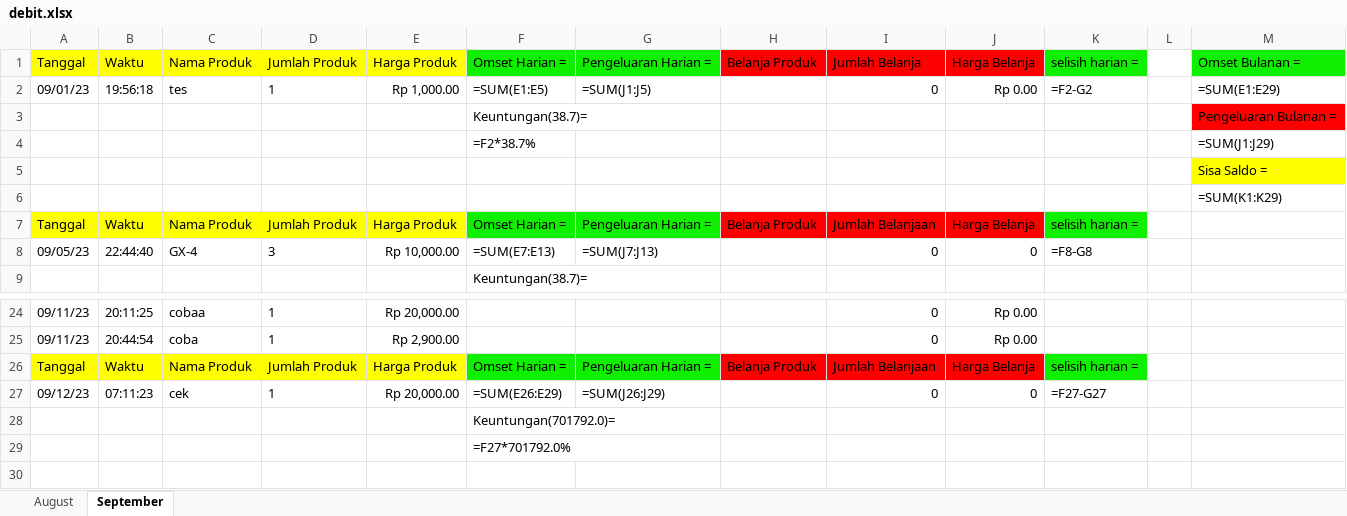
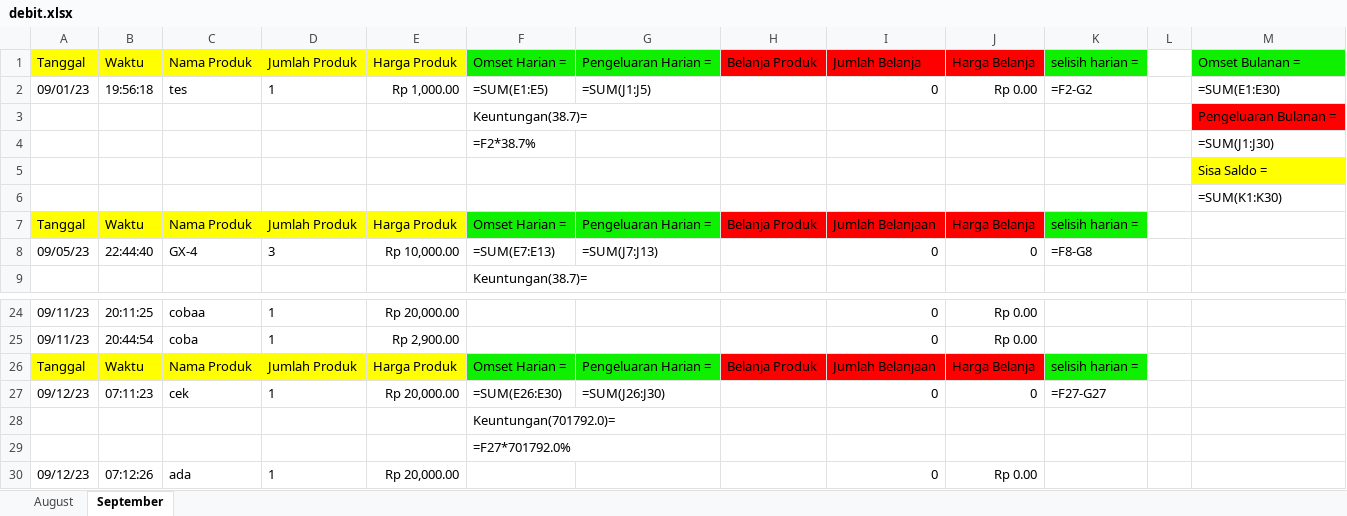
Before and after one commit to wildanAR/GUI_database, an Excel workbook: debit.xlsx, sheet September, drawn as a sheet; only a part is shown, gaps mark what is left out; values as stored, in another font and other column widths than the file's, no borders; formulas without a stored value are shown as written; the diff names each change by its address in the sheet, - before the commit and + after, or states it on an @@ line.

Commit message:
debit edited

```diff
--- a/debit.xlsx (sheet September)
+++ b/debit.xlsx (sheet September)
-M2: =SUM(E1:E29)
+M2: =SUM(E1:E30)
-M4: =SUM(J1:J29)
+M4: =SUM(J1:J30)
-M6: =SUM(K1:K29)
+M6: =SUM(K1:K30)
-F27: =SUM(E26:E29)
+F27: =SUM(E26:E30)
-G27: =SUM(J26:J29)
+G27: =SUM(J26:J30)
+row 30: 09/12/23 | 07:12:26 | ada | 1 | Rp 20,000.00 |  |  |  | 0 | Rp 0.00
```
